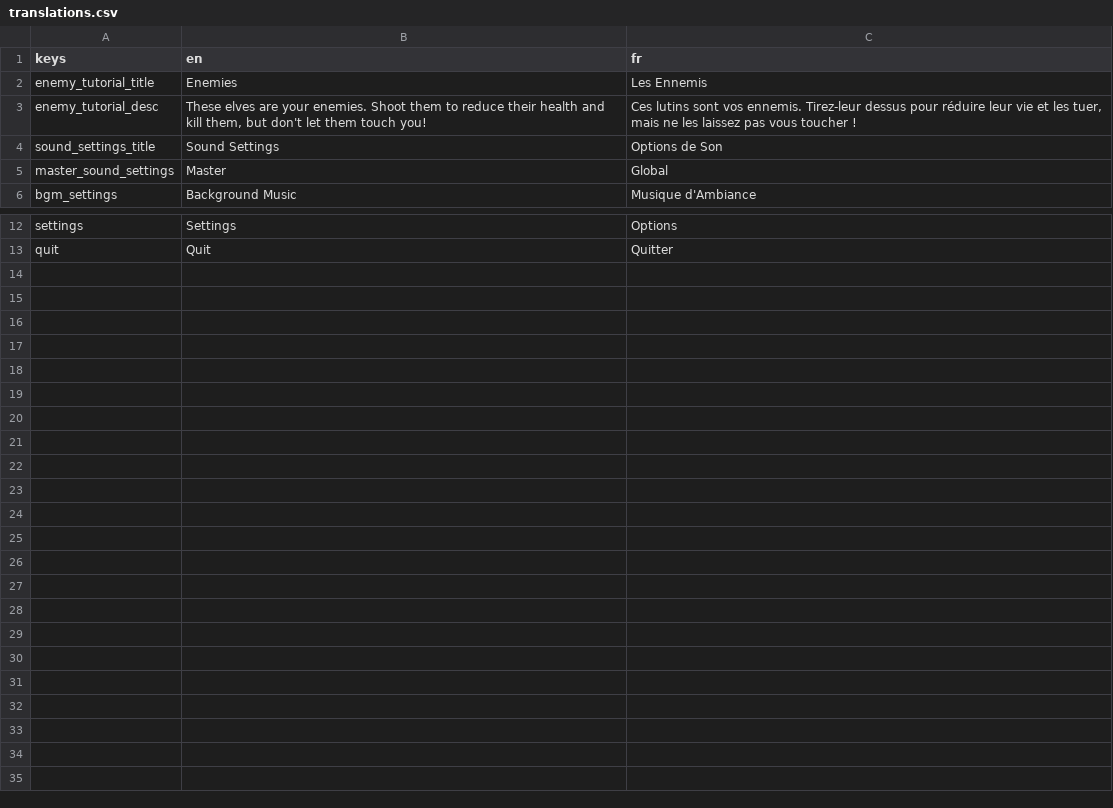
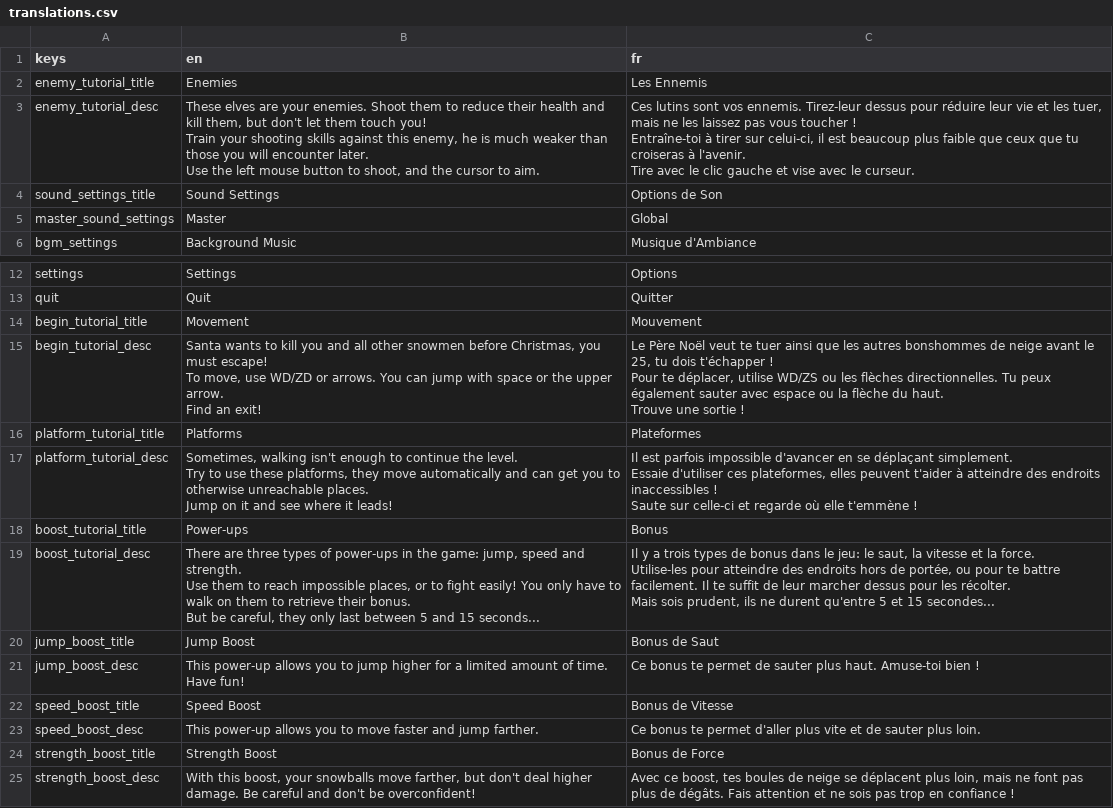
Before and after one commit to FeelZoR/Geta-GJ-13, a CSV file: assets/localization/translations.csv, drawn as a sheet; only a part is shown, gaps mark what is left out.

Commit message:
Create tutorials and level 2

```diff
--- a/assets/localization/translations.csv
+++ b/assets/localization/translations.csv
@@ -2,3 +2,11 @@ keys,en,fr
 enemy_tutorial_title,Enemies,Les Ennemis
-enemy_tutorial_desc,"These elves are your enemies. Shoot them to reduce their health and kill them, but don't let them touch you!","Ces lutins sont vos ennemis. Tirez-leur dessus pour réduire leur vie et les tuer, mais ne les laissez pas vous toucher !"
+enemy_tutorial_desc,"These elves are your enemies. Shoot them to reduce their health and kill them, but don't let them touch you!
+
+Train your shooting skills against this enemy, he is much weaker than those you will encounter later.
+
+Use the left mouse button to shoot, and the cursor to aim.","Ces lutins sont vos ennemis. Tirez-leur dessus pour réduire leur vie et les tuer, mais ne les laissez pas vous toucher !
+
+Entraîne-toi à tirer sur celui-ci, il est beaucoup plus faible que ceux que tu croiseras à l'avenir.
+
+Tire avec le clic gauche et vise avec le curseur."
 sound_settings_title,Sound Settings,Options de Son
@@ -13 +21,37 @@ settings,Settings,Options
 quit,Quit,Quitter
+begin_tutorial_title,Movement,Mouvement
+begin_tutorial_desc,"Santa wants to kill you and all other snowmen before Christmas, you must escape!
+
+To move, use WD/ZD or arrows. You can jump with space or the upper arrow.
+
+Find an exit!","Le Père Noël veut te tuer ainsi que les autres bonshommes de neige avant le 25, tu dois t'échapper !
+
+Pour te déplacer, utilise WD/ZS ou les flèches directionnelles. Tu peux également sauter avec espace ou la flèche du haut.
+
+Trouve une sortie !"
+platform_tutorial_title,Platforms,Plateformes
+platform_tutorial_desc,"Sometimes, walking isn't enough to continue the level.
+
+Try to use these platforms, they move automatically and can get you to otherwise unreachable places.
+
+Jump on it and see where it leads!","Il est parfois impossible d'avancer en se déplaçant simplement.
+
+Essaie d'utiliser ces plateformes, elles peuvent t'aider à atteindre des endroits inaccessibles !
+
+Saute sur celle-ci et regarde où elle t'emmène !"
+boost_tutorial_title,Power-ups,Bonus
+boost_tutorial_desc,"There are three types of power-ups in the game: jump, speed and strength.
+
+Use them to reach impossible places, or to fight easily! You only have to walk on them to retrieve their bonus.
+
+But be careful, they only last between 5 and 15 seconds...","Il y a trois types de bonus dans le jeu: le saut, la vitesse et la force.
+
+Utilise-les pour atteindre des endroits hors de portée, ou pour te battre facilement. Il te suffit de leur marcher dessus pour les récolter.
+
+Mais sois prudent, ils ne durent qu'entre 5 et 15 secondes..."
+jump_boost_title,Jump Boost,Bonus de Saut
+jump_boost_desc,This power-up allows you to jump higher for a limited amount of time. Have fun!,Ce bonus te permet de sauter plus haut. Amuse-toi bien !
+speed_boost_title,Speed Boost,Bonus de Vitesse
+speed_boost_desc,This power-up allows you to move faster and jump farther.,Ce bonus te permet d'aller plus vite et de sauter plus loin.
+strength_boost_title,Strength Boost,Bonus de Force
+strength_boost_desc,"With this boost, your snowballs move farther, but don't deal higher damage. Be careful and don't be overconfident!","Avec ce boost, tes boules de neige se déplacent plus loin, mais ne font pas plus de dégâts. Fais attention et ne sois pas trop en confiance !"
```
Also changed, not shown: 40 other files.
